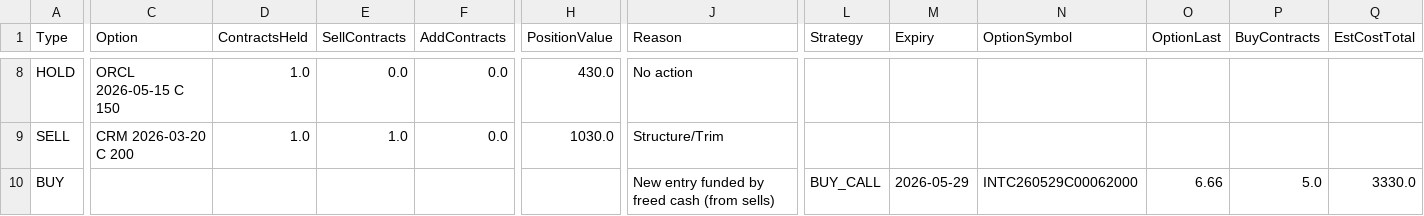
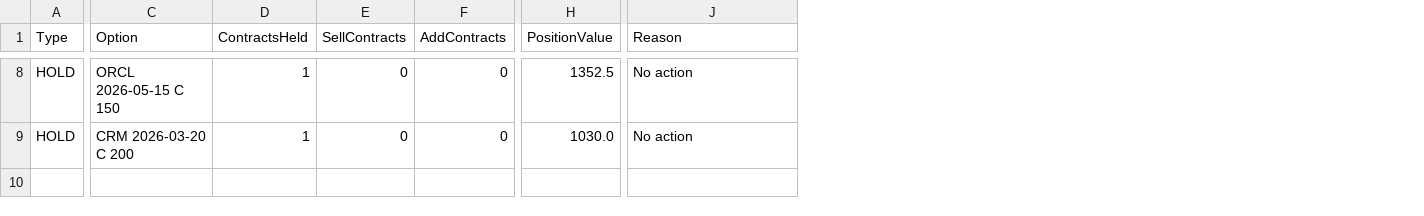
Before and after one commit to vibraniumtag-code/Stocks, a CSV file: portfolio_plan.csv, drawn as a sheet; only a part is shown, gaps mark what is left out; rows hold the shown columns only; the diff covers the shown part only; the diff names each change by its address in the sheet, - before the commit and + after, or states it on an @@ line.

```diff
--- a/portfolio_plan.csv
+++ b/portfolio_plan.csv
-column L (Strategy), empty
-column M (Expiry), empty
-column N (OptionSymbol), empty
-column O (OptionLast), empty
-column P (BuyContracts), empty
-column Q (EstCostTotal), empty
-D8:D9 (ContractsHeld): 1.0
+D8:D9 (ContractsHeld): 1
-E8 (SellContracts): 0.0
+E8 (SellContracts): 0
-F8:F9 (AddContracts): 0.0
+F8:F9 (AddContracts): 0
-H8 (PositionValue): 430.0
+H8 (PositionValue): 1352.5
-A9 (Type): SELL
+A9 (Type): HOLD
-E9 (SellContracts): 1.0
+E9 (SellContracts): 0
-J9 (Reason): Structure/Trim
+J9 (Reason): No action
-row 10: BUY |  |  |  |  |  | New entry funded by freed cash (from sells) | BUY_CALL | 2026-05-29 | INTC260529C00062000 | 6.66 | 5.0 | 3330.0
```
Also changed, not shown: 45 edited cells elsewhere in this file, docs/portfolio_plan.csv.
